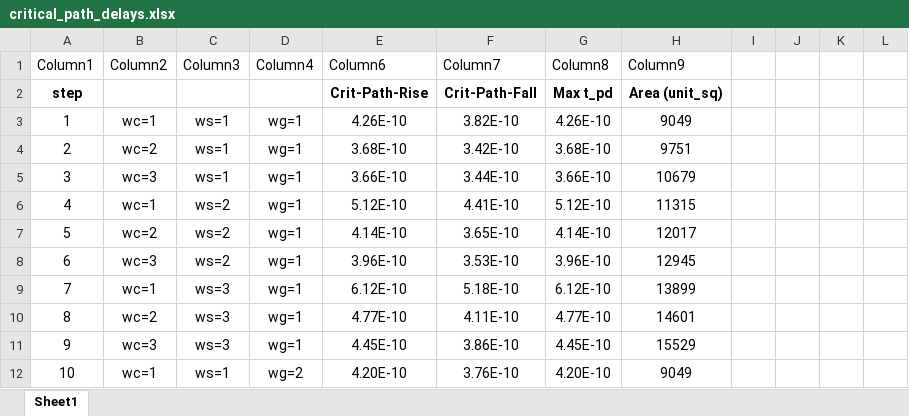
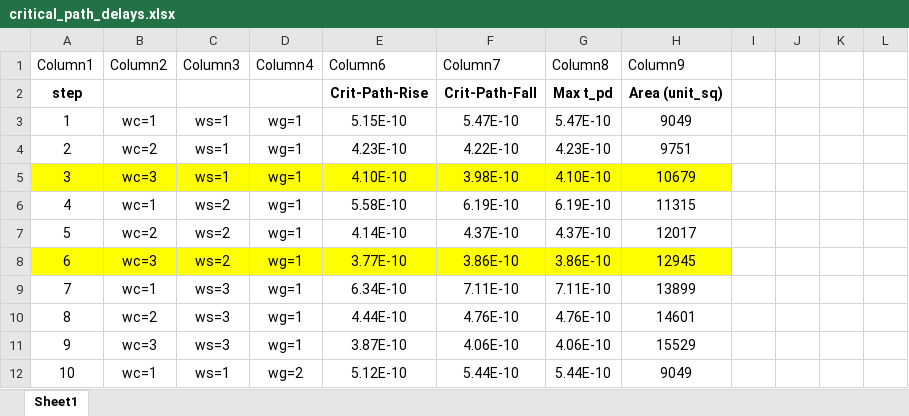
Before and after one commit to SrivenkatAnr/EE5311-Digital-IC-Design, an Excel workbook: Assignment4/outputs/critical_path_delays.xlsx, sheet Sheet1, drawn as a sheet; only a part is shown; values as stored, in another font and other column widths than the file's, no borders; table styles not drawn; the diff covers the shown part only; the diff names each change by its address in the sheet, - before the commit and + after, or states it on an @@ line.

```diff
--- a/Assignment4/outputs/critical_path_delays.xlsx (sheet Sheet1)
+++ b/Assignment4/outputs/critical_path_delays.xlsx (sheet Sheet1)
-E3 (Column6): 4.26E-10
+E3 (Column6): 5.15E-10
-F3 (Column7): 3.82E-10
+F3 (Column7): 5.47E-10
-G3 (Column8): 4.26E-10
+G3 (Column8): 5.47E-10
-E4 (Column6): 3.68E-10
+E4 (Column6): 4.23E-10
-F4 (Column7): 3.42E-10
+F4 (Column7): 4.22E-10
-G4 (Column8): 3.68E-10
+G4 (Column8): 4.23E-10
-A5:H5 fill: none
+A5:H5 fill: #FFFF00
-E5 (Column6): 3.66E-10
+E5 (Column6): 4.10E-10
-F5 (Column7): 3.44E-10
+F5 (Column7): 3.98E-10
-G5 (Column8): 3.66E-10
+G5 (Column8): 4.10E-10
-E6 (Column6): 5.12E-10
+E6 (Column6): 5.58E-10
-F6 (Column7): 4.41E-10
+F6 (Column7): 6.19E-10
-G6 (Column8): 5.12E-10
+G6 (Column8): 6.19E-10
-F7 (Column7): 3.65E-10
+F7 (Column7): 4.37E-10
-G7 (Column8): 4.14E-10
+G7 (Column8): 4.37E-10
-A8:H8 fill: none
+A8:H8 fill: #FFFF00
-E8 (Column6): 3.96E-10
+E8 (Column6): 3.77E-10
-F8 (Column7): 3.53E-10
+F8 (Column7): 3.86E-10
-G8 (Column8): 3.96E-10
+G8 (Column8): 3.86E-10
-E9 (Column6): 6.12E-10
+E9 (Column6): 6.34E-10
-F9 (Column7): 5.18E-10
+F9 (Column7): 7.11E-10
-G9 (Column8): 6.12E-10
+G9 (Column8): 7.11E-10
-E10 (Column6): 4.77E-10
+E10 (Column6): 4.44E-10
-F10 (Column7): 4.11E-10
+F10 (Column7): 4.76E-10
-G10 (Column8): 4.77E-10
+G10 (Column8): 4.76E-10
-E11 (Column6): 4.45E-10
+E11 (Column6): 3.87E-10
-F11 (Column7): 3.86E-10
+F11 (Column7): 4.06E-10
-G11 (Column8): 4.45E-10
+G11 (Column8): 4.06E-10
-E12 (Column6): 4.20E-10
+E12 (Column6): 5.12E-10
-F12 (Column7): 3.76E-10
+F12 (Column7): 5.44E-10
-G12 (Column8): 4.20E-10
+G12 (Column8): 5.44E-10
```
Also changed, not shown: 52 edited cells and cell formats elsewhere in this sheet, 7 other files.
